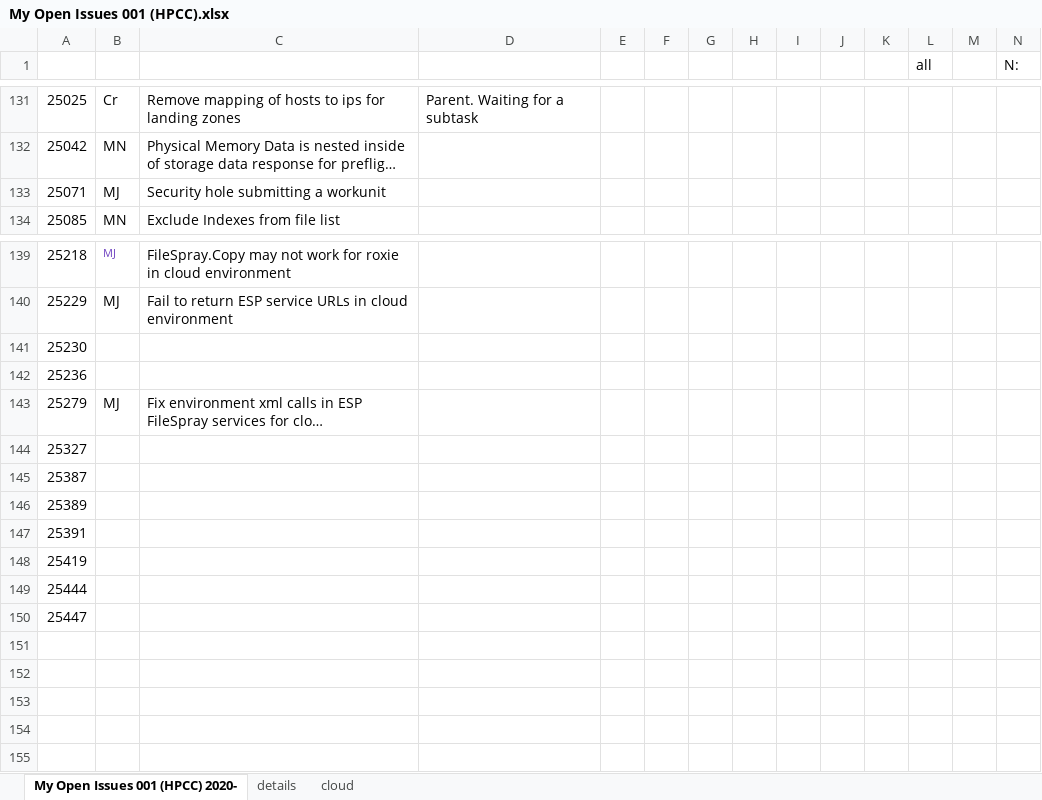
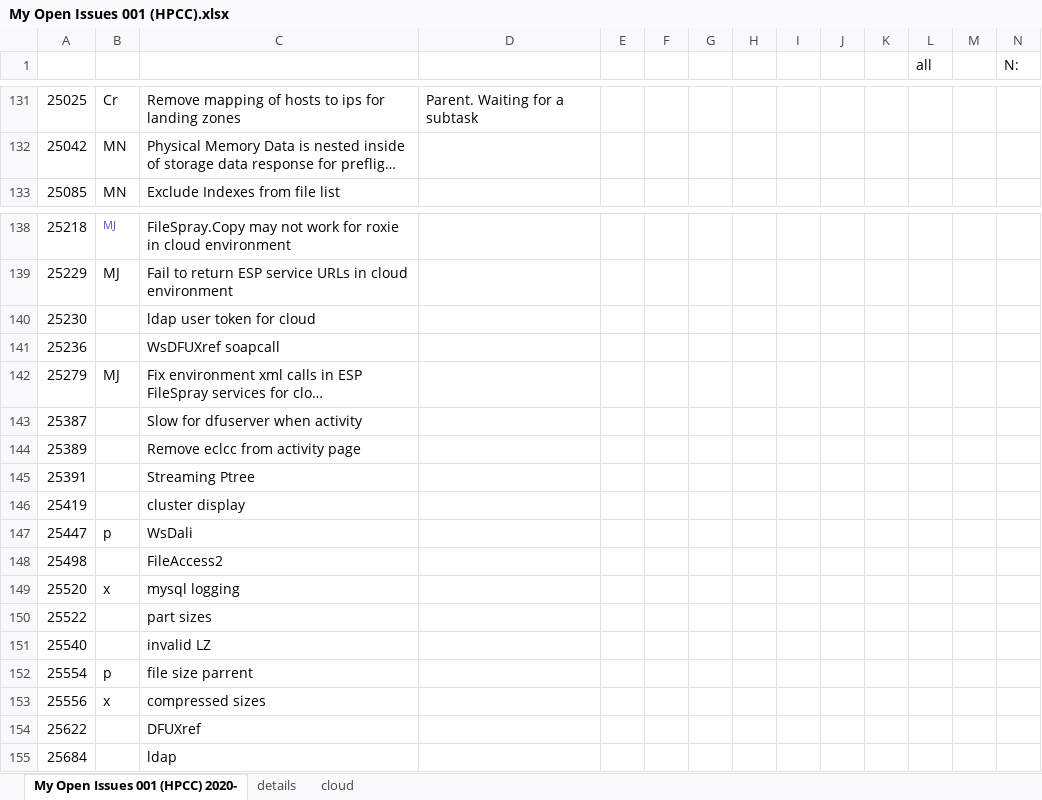
Before and after one commit to wangkx/HPCC-Platform, an Excel workbook: esp/kw/notes/My Open Issues 001 (HPCC).xlsx, sheet My Open Issues 001 (HPCC) 2020-, drawn as a sheet; only a part is shown, gaps mark what is left out; long unchanged cells end in …; values as stored, in another font and other column widths than the file's, no borders; removed rows and columns are numbered as before the commit, all else as after; rows hold the shown columns only; the diff names each change by its address in the sheet, - before the commit and + after, or states it on an @@ line.

Commit message:
HPCC-9999 from managed 20210525
Signed-off-by: KevinWang <kevin.wang@lexisnexis.com>

```diff
--- a/esp/kw/notes/My Open Issues 001 (HPCC).xlsx (sheet My Open Issues 001 (HPCC) 2020-)
+++ b/esp/kw/notes/My Open Issues 001 (HPCC).xlsx (sheet My Open Issues 001 (HPCC) 2020-)
-row 133: 25071 | MJ | Security hole submitting a workunit
-C140: (empty)
+C140: ldap user token for cloud
-C141: (empty)
+C141: WsDFUXref soapcall
-row 144: 25327
-C143: (empty)
+C143: Slow for dfuserver when activity
-C144: (empty)
+C144: Remove eclcc from activity page
-C145: (empty)
+C145: Streaming Ptree
-C146: (empty)
+C146: cluster display
-row 149: 25444
-B147: (empty)
+B147: p
-C147: (empty)
+C147: WsDali
+row 148: 25498 |  | FileAccess2
+row 149: 25520 | x | mysql logging
+row 150: 25522 |  | part sizes
+row 151: 25540 |  | invalid LZ
+row 152: 25554 | p | file size parrent
+row 153: 25556 | x | compressed sizes
+row 154: 25622 |  | DFUXref
+row 155: 25684 |  | ldap
```
Also changed, not shown: sheet details, 7 other files.
